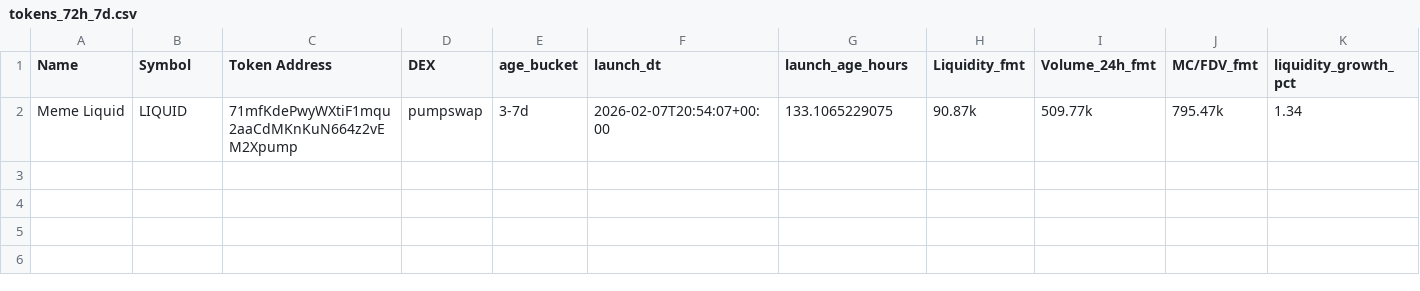
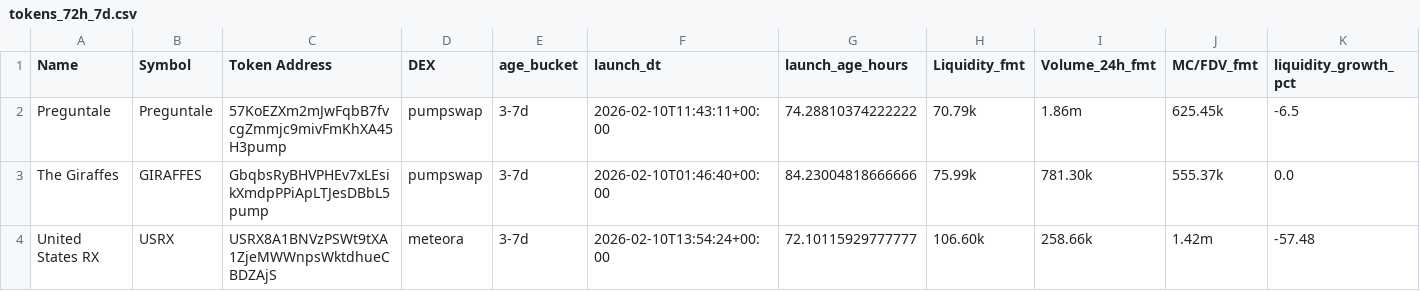
Before and after one commit to ziovajoz/solana-token-csv, a CSV file: output/tokens_72h_7d.csv, drawn as a sheet; only a part is shown; removed rows and columns are numbered as before the commit, all else as after; rows hold the shown columns only; the diff names each change by its address in the sheet, - before the commit and + after, or states it on an @@ line.

```diff
--- a/output/tokens_72h_7d.csv
+++ b/output/tokens_72h_7d.csv
-row 2: Meme Liquid | LIQUID | 71mfKdePwyWXtiF1mqu2aaCdMKnKuN664z2vEM2Xpump | pumpswap | 3-7d | 2026-02-07T20:54:07+00:00 | 133.1065229075 | 90.87k | 509.77k | 795.47k | 1.34
+row 2: Preguntale | Preguntale | 57KoEZXm2mJwFqbB7fvcgZmmjc9mivFmKhXA45H3pump | pumpswap | 3-7d | 2026-02-10T11:43:11+00:00 | 74.28810374222222 | 70.79k | 1.86m | 625.45k | -6.5
+row 3: The Giraffes | GIRAFFES | GbqbsRyBHVPHEv7xLEsikXmdpPPiApLTJesDBbL5pump | pumpswap | 3-7d | 2026-02-10T01:46:40+00:00 | 84.23004818666666 | 75.99k | 781.30k | 555.37k | 0.0
+row 4: United States RX | USRX | USRX8A1BNVzPSWt9tXA1ZjeMWWnpsWktdhueCBDZAjS | meteora | 3-7d | 2026-02-10T13:54:24+00:00 | 72.10115929777777 | 106.60k | 258.66k | 1.42m | -57.48
```
Also changed, not shown: output/excluded.csv, output/included.csv, 9 other files.
